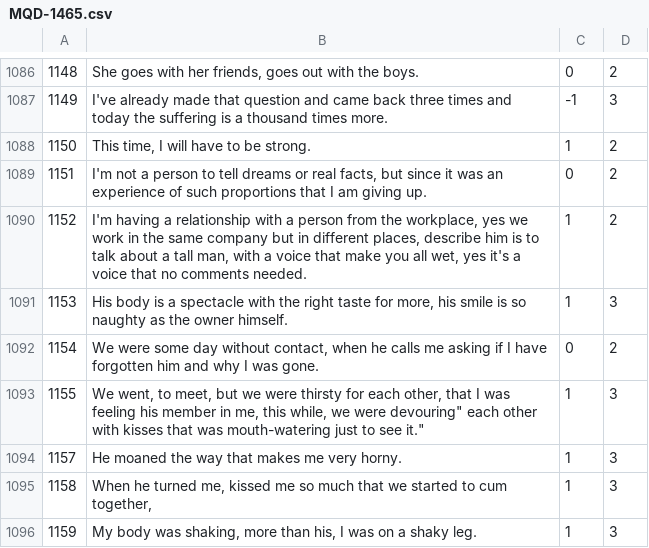
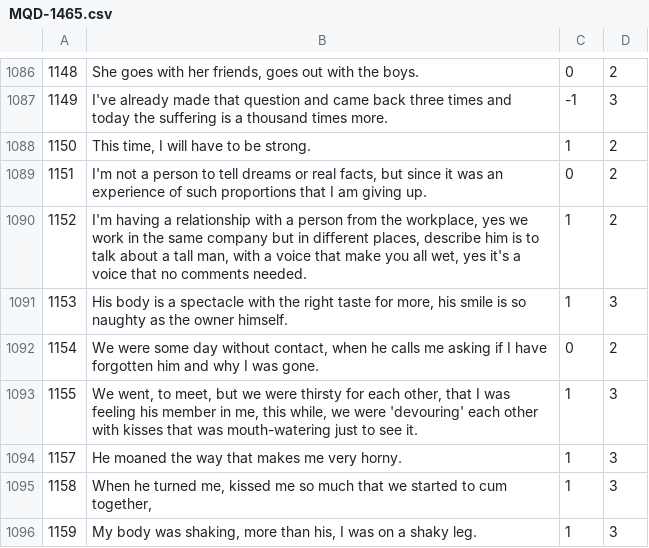
Before and after one commit to AlexanderIan53/AlexanderIan53-HoraComplementar-Traducao, a CSV file: MQD-1465.csv, drawn as a sheet; only a part is shown, gaps mark what is left out.

Commit message:
Update MQD-1465.csv

```diff
--- a/MQD-1465.csv
+++ b/MQD-1465.csv
@@ -1092,3 +1092,3 @@
 "1154","We were some day without contact, when he calls me asking if I have forgotten him and why I was gone.","0","2"
-"1155","We went, to meet, but we were thirsty for each other, that I was feeling his member in me, this while, we were "devouring" each other with kisses that was mouth-watering just to see it.","1","3"
+"1155","We went, to meet, but we were thirsty for each other, that I was feeling his member in me, this while, we were 'devouring' each other with kisses that was mouth-watering just to see it.","1","3"
 "1157","He moaned the way that makes me very horny.","1","3"
```
